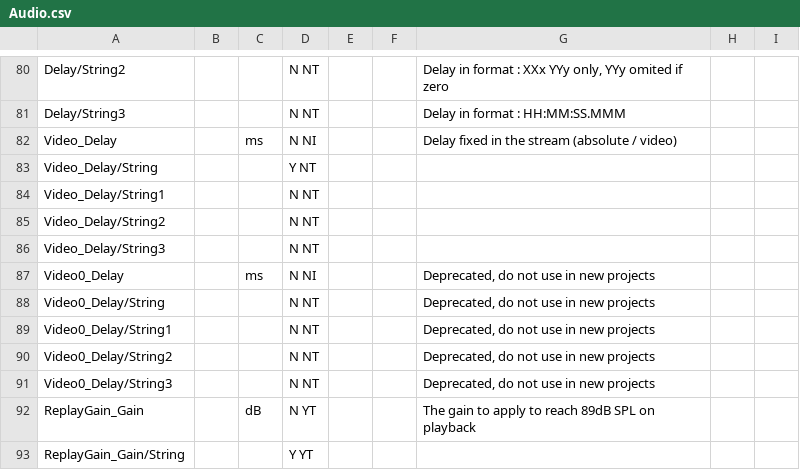
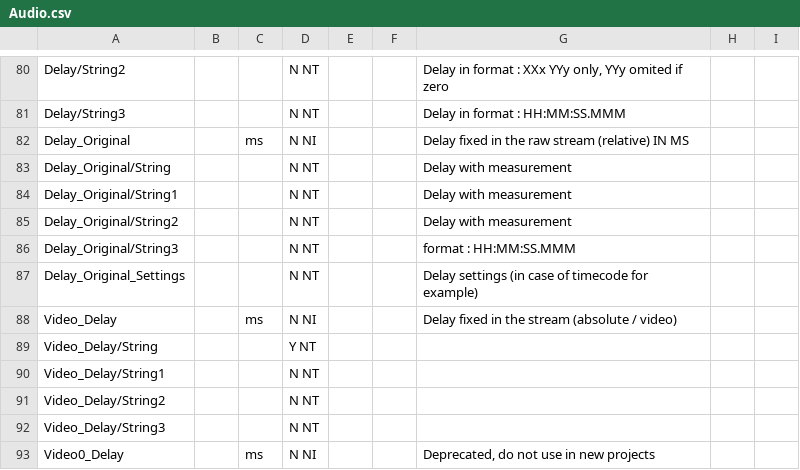
Before and after one commit to mediatest/mediatest, a CSV file: Source/Ressource/Text/Stream/Audio.csv, drawn as a sheet; only a part is shown, gaps mark what is left out; the shorter side is filled out with more unchanged rows; the diff names each change by its address in the sheet, - before the commit and + after, or states it on an @@ line.

```diff
--- a/Source/Ressource/Text/Stream/Audio.csv
+++ b/Source/Ressource/Text/Stream/Audio.csv
+row 82: Delay_Original |  | ms | N NI |  |  | Delay fixed in the raw stream (relative) IN MS
+row 83: Delay_Original/String |  |  | N NT |  |  | Delay with measurement
+row 84: Delay_Original/String1 |  |  | N NT |  |  | Delay with measurement
+row 85: Delay_Original/String2 |  |  | N NT |  |  | Delay with measurement
+row 86: Delay_Original/String3 |  |  | N NT |  |  | format : HH:MM:SS.MMM
+row 87: Delay_Original_Settings |  |  | N NT |  |  | Delay settings (in case of timecode for example)
```
Also changed, not shown: Source/Ressource/Text/DataBase/CodecID_Audio_Mpeg4.csv, Source/Ressource/Text/Stream/Text.csv, 4 other files.
